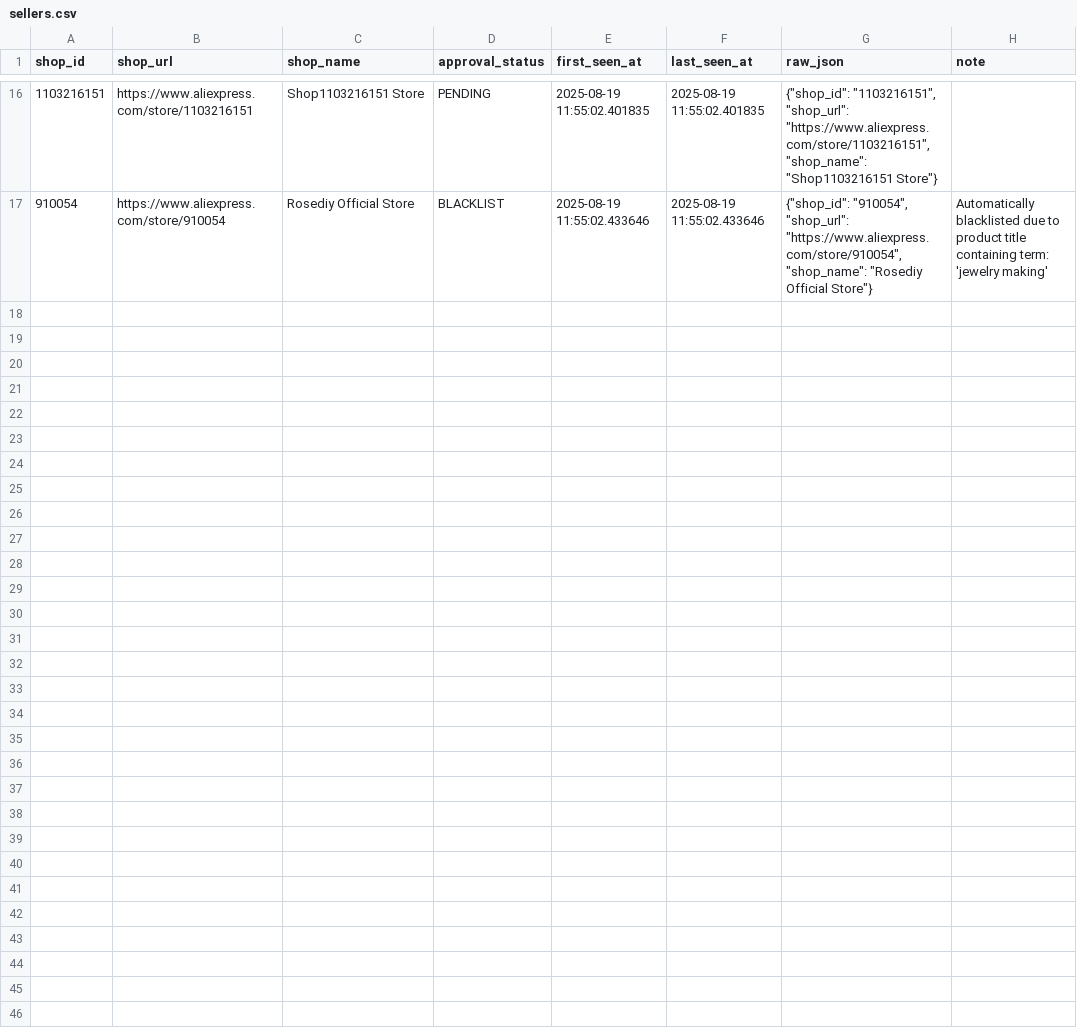
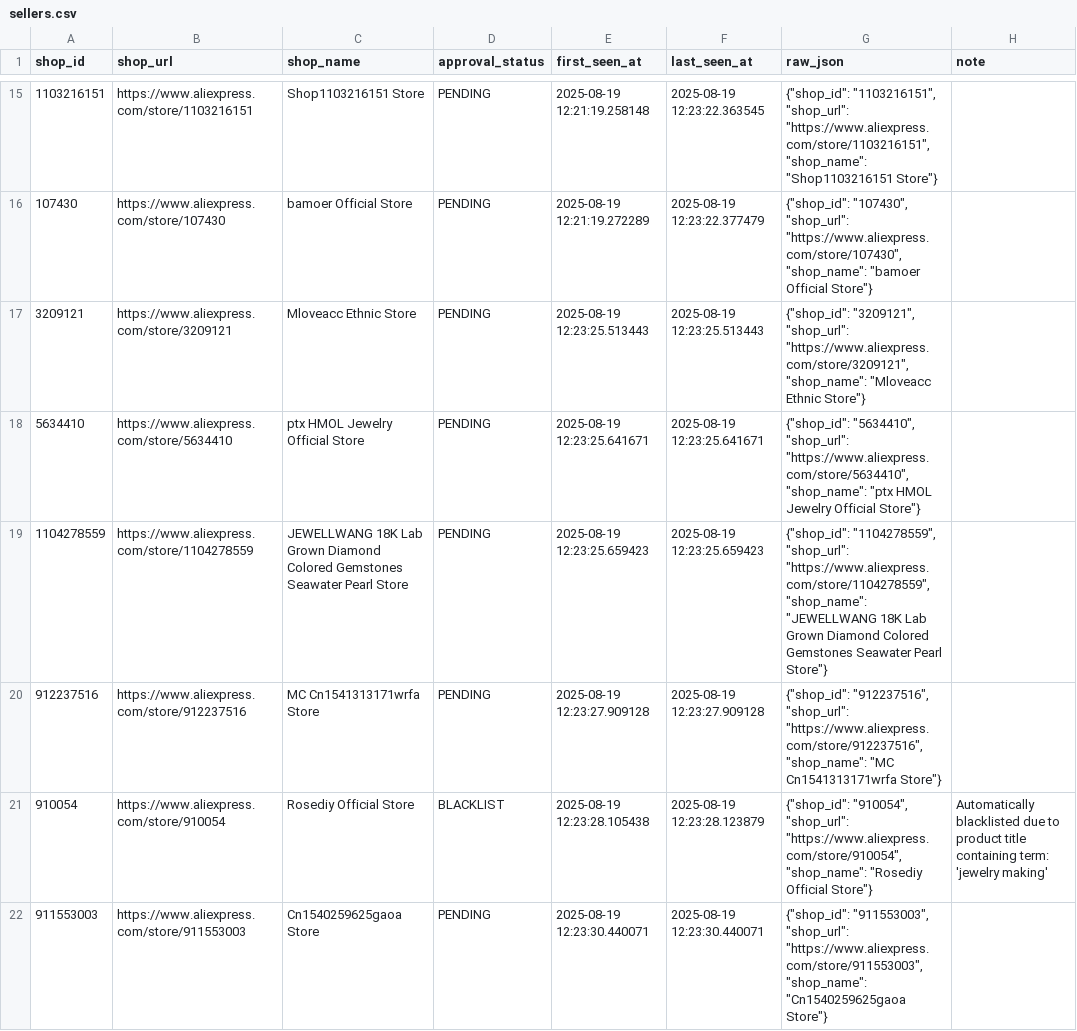
Before and after one commit to bi-kash/product-data-pipeline, a CSV file: data/exports/sellers.csv, drawn as a sheet; only a part is shown, gaps mark what is left out; the diff covers the shown part only.

```diff
--- a/data/exports/sellers.csv
+++ b/data/exports/sellers.csv
@@ -16,2 +15,8 @@ shop_id,shop_url,shop_name,approval_status,first_seen_at,last_seen_at,raw_json,n
-1103216151,https://www.aliexpress.com/store/1103216151,Shop1103216151 Store,PENDING,2025-08-19 11:55:02.401835,2025-08-19 11:55:02.401835,"{""shop_id"": ""1103216151"", ""shop_url"": ""https://www.aliexpress.com/store/1103216151"", ""shop_name"": ""Shop1103216151 Store""}",
-910054,https://www.aliexpress.com/store/910054,Rosediy Official Store,BLACKLIST,2025-08-19 11:55:02.433646,2025-08-19 11:55:02.433646,"{""shop_id"": ""910054"", ""shop_url"": ""https://www.aliexpress.com/store/910054"", ""shop_name"": ""Rosediy Official Store""}",Automatically blacklisted due to product title containing term: 'jewelry making'
+1103216151,https://www.aliexpress.com/store/1103216151,Shop1103216151 Store,PENDING,2025-08-19 12:21:19.258148,2025-08-19 12:23:22.363545,"{""shop_id"": ""1103216151"", ""shop_url"": ""https://www.aliexpress.com/store/1103216151"", ""shop_name"": ""Shop1103216151 Store""}",
+107430,https://www.aliexpress.com/store/107430,bamoer Official Store,PENDING,2025-08-19 12:21:19.272289,2025-08-19 12:23:22.377479,"{""shop_id"": ""107430"", ""shop_url"": ""https://www.aliexpress.com/store/107430"", ""shop_name"": ""bamoer Official Store""}",
+3209121,https://www.aliexpress.com/store/3209121,Mloveacc Ethnic Store,PENDING,2025-08-19 12:23:25.513443,2025-08-19 12:23:25.513443,"{""shop_id"": ""3209121"", ""shop_url"": ""https://www.aliexpress.com/store/3209121"", ""shop_name"": ""Mloveacc Ethnic Store""}",
+5634410,https://www.aliexpress.com/store/5634410,ptx HMOL Jewelry Official Store,PENDING,2025-08-19 12:23:25.641671,2025-08-19 12:23:25.641671,"{""shop_id"": ""5634410"", ""shop_url"": ""https://www.aliexpress.com/store/5634410"", ""shop_name"": ""ptx HMOL Jewelry Official Store""}",
+1104278559,https://www.aliexpress.com/store/1104278559,JEWELLWANG 18K Lab Grown Diamond Colored Gemstones Seawater Pearl Store,PENDING,2025-08-19 12:23:25.659423,2025-08-19 12:23:25.659423,"{""shop_id"": ""1104278559"", ""shop_url"": ""https://www.aliexpress.com/store/1104278559"", ""shop_name"": ""JEWELLWANG 18K Lab Grown Diamond Colored Gemstones Seawater Pearl Store""}",
+912237516,https://www.aliexpress.com/store/912237516,MC Cn1541313171wrfa Store,PENDING,2025-08-19 12:23:27.909128,2025-08-19 12:23:27.909128,"{""shop_id"": ""912237516"", ""shop_url"": ""https://www.aliexpress.com/store/912237516"", ""shop_name"": ""MC Cn1541313171wrfa Store""}",
+910054,https://www.aliexpress.com/store/910054,Rosediy Official Store,BLACKLIST,2025-08-19 12:23:28.105438,2025-08-19 12:23:28.123879,"{""shop_id"": ""910054"", ""shop_url"": ""https://www.aliexpress.com/store/910054"", ""shop_name"": ""Rosediy Official Store""}",Automatically blacklisted due to product title containing term: 'jewelry making'
+911553003,https://www.aliexpress.com/store/911553003,Cn1540259625gaoa Store,PENDING,2025-08-19 12:23:30.440071,2025-08-19 12:23:30.440071,"{""shop_id"": ""911553003"", ""shop_url"": ""https://www.aliexpress.com/store/911553003"", ""shop_name"": ""Cn1540259625gaoa Store""}",
```
Also changed, not shown: 1 removed row and 36 edited cells elsewhere in this file, data/exports/job_runs.csv, data/reviewed_merchants.csv, 12 other files.
